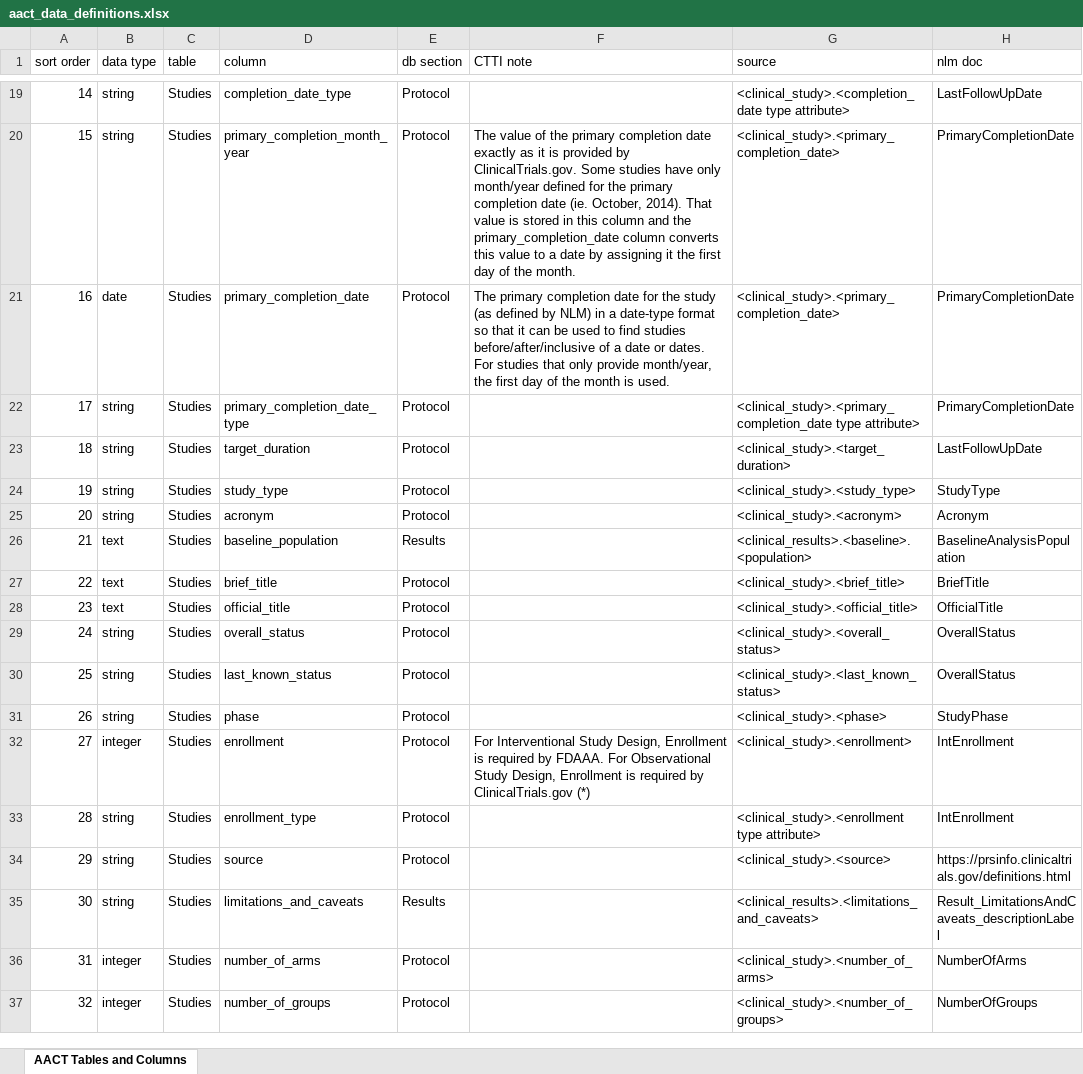
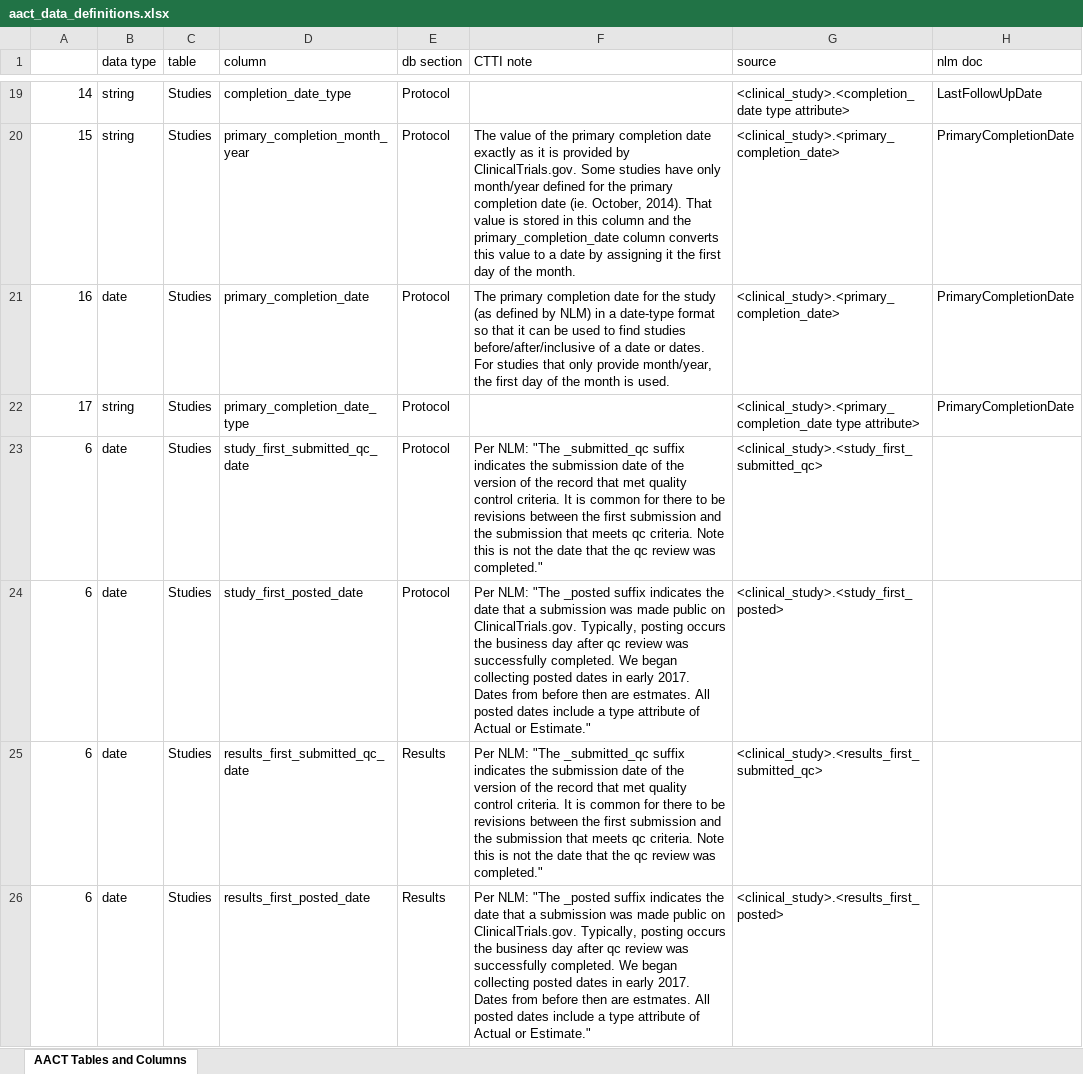
Before and after one commit to ctti-clinicaltrials/aact, an Excel workbook: public/documentation/aact_data_definitions.xlsx, sheet AACT Tables and Columns, drawn as a sheet; only a part is shown, gaps mark what is left out; the shorter side is filled out with more unchanged rows; values as stored, in another font and other column widths than the file's, no cell formats; charts and pictures not drawn; the diff covers the shown part only; the diff names each change by its address in the sheet, - before the commit and + after, or states it on an @@ line.

Commit message:
aact-445:  Add new dates to data dictionary

```diff
--- a/public/documentation/aact_data_definitions.xlsx (sheet AACT Tables and Columns)
+++ b/public/documentation/aact_data_definitions.xlsx (sheet AACT Tables and Columns)
@@ column A renumbered in row 1 @@
+row 23: 6 | date | Studies | study_first_submitted_qc_date | Protocol | Per NLM: "The _submitted_qc suffix indicates the submission date of the version of the record that met quality control criteria. It is common for there to be revisions between the first submission and the submission that meets qc criteria. Note this is not the date that the qc review was completed." | <clinical_study>.<study_first_submitted_qc>
+row 24: 6 | date | Studies | study_first_posted_date | Protocol | Per NLM: "The _posted suffix indicates the date that a submission was made public on ClinicalTrials.gov. Typically, posting occurs the business day after qc review was successfully completed. We began collecting posted dates in early 2017. Dates from before then are estmates. All posted dates include a type attribute of Actual or Estimate." | <clinical_study>.<study_first_posted>
+row 25: 6 | date | Studies | results_first_submitted_qc_date | Results | Per NLM: "The _submitted_qc suffix indicates the submission date of the version of the record that met quality control criteria. It is common for there to be revisions between the first submission and the submission that meets qc criteria. Note this is not the date that the qc review was completed." | <clinical_study>.<results_first_submitted_qc>
+row 26: 6 | date | Studies | results_first_posted_date | Results | Per NLM: "The _posted suffix indicates the date that a submission was made public on ClinicalTrials.gov. Typically, posting occurs the business day after qc review was successfully completed. We began collecting posted dates in early 2017. Dates from before then are estmates. All posted dates include a type attribute of Actual or Estimate." | <clinical_study>.<results_first_posted>
```
Also changed, not shown: 4 added rows and 5 edited cells elsewhere in this sheet, cell formats, formulas that keep their value, charts or pictures.
